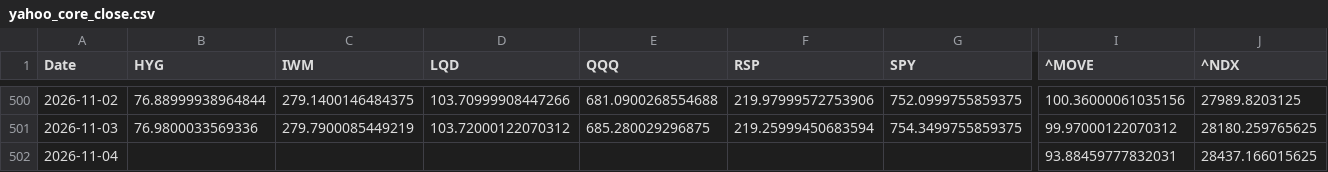
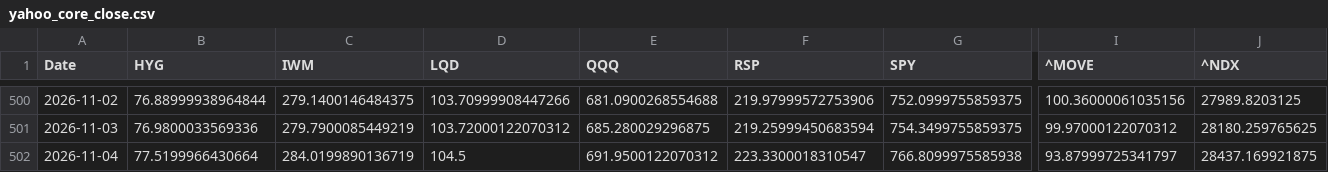
Before and after one commit to lzk00099/Buy-the-dip-tracker, a CSV file: cache/yahoo_core_close.csv, drawn as a sheet; only a part is shown, gaps mark what is left out; the diff names each change by its address in the sheet, - before the commit and + after, or states it on an @@ line.

```diff
--- a/cache/yahoo_core_close.csv
+++ b/cache/yahoo_core_close.csv
-B502 (HYG): (empty)
+B502 (HYG): 77.5199966430664
-C502 (IWM): (empty)
+C502 (IWM): 284.0199890136719
-D502 (LQD): (empty)
+D502 (LQD): 104.5
-E502 (QQQ): (empty)
+E502 (QQQ): 691.9500122070312
-F502 (RSP): (empty)
+F502 (RSP): 223.3300018310547
-G502 (SPY): (empty)
+G502 (SPY): 766.8099975585938
-I502 (^MOVE): 93.88459777832031
+I502 (^MOVE): 93.87999725341797
-J502 (^NDX): 28437.166015625
+J502 (^NDX): 28437.169921875
```
Also changed, not shown: cache/cboe_DSPX.csv, cache/cboe_VIX.csv, 4 other files.
